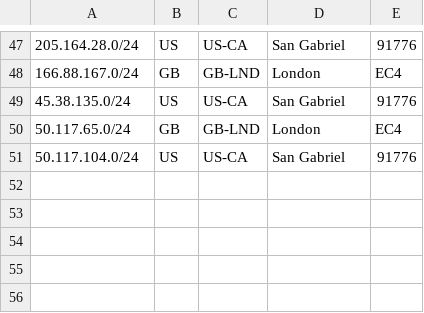
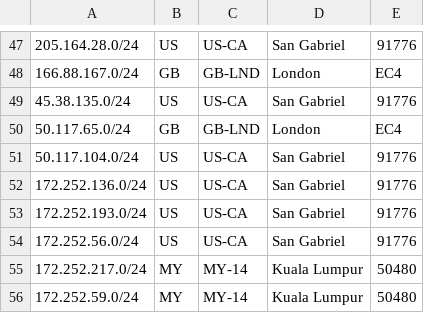
Before and after one commit to evoxt/geofeed, a CSV file: geofeed.csv, drawn as a sheet; only a part is shown, gaps mark what is left out; the diff names each change by its address in the sheet, - before the commit and + after, or states it on an @@ line.

Commit message:
Update geofeed.csv

```diff
--- a/geofeed.csv
+++ b/geofeed.csv
+row 52: 172.252.136.0/24 | US | US-CA | San Gabriel | 91776
+row 53: 172.252.193.0/24 | US | US-CA | San Gabriel | 91776
+row 54: 172.252.56.0/24 | US | US-CA | San Gabriel | 91776
+row 55: 172.252.217.0/24 | MY | MY-14 | Kuala Lumpur | 50480
+row 56: 172.252.59.0/24 | MY | MY-14 | Kuala Lumpur | 50480
```
